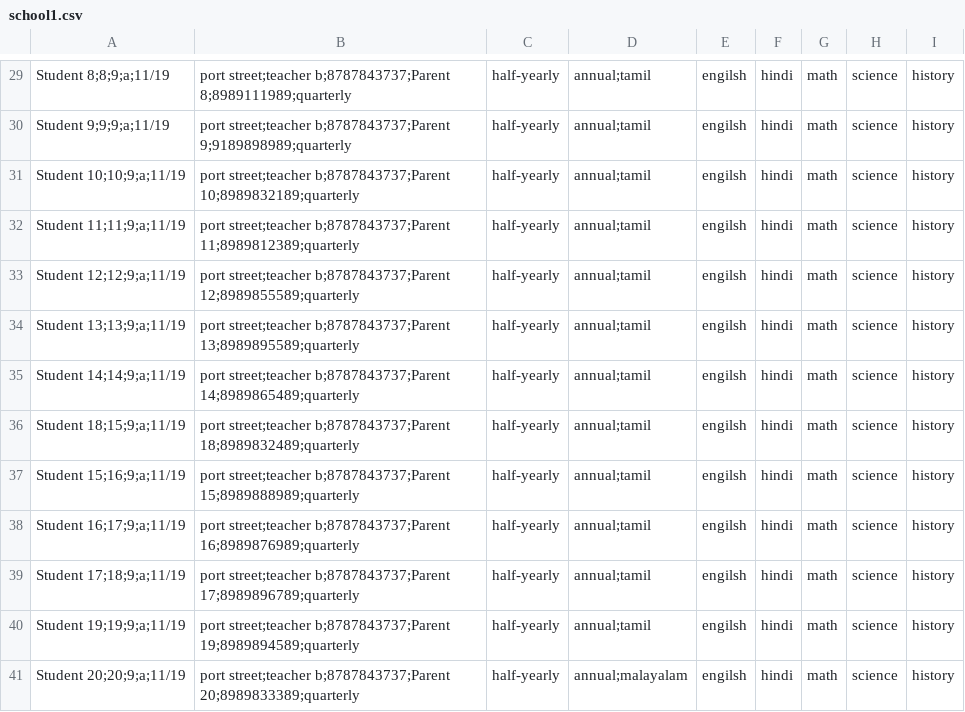
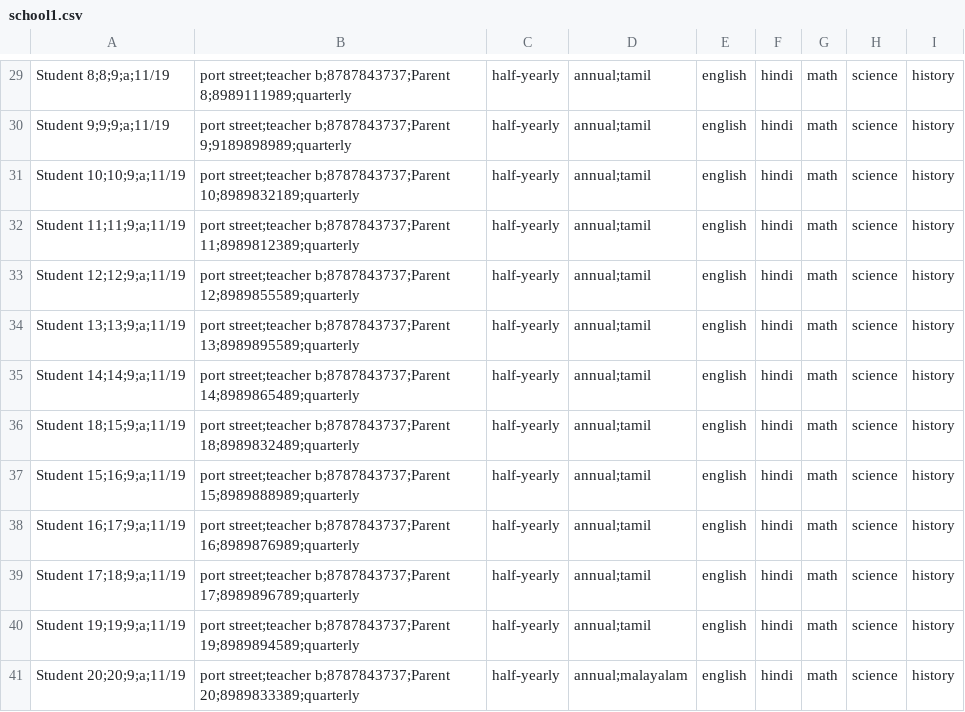
Before and after one commit to sahayarex/parentsSchool, a CSV file: school1.csv, drawn as a sheet; only a part is shown, gaps mark what is left out; the diff covers the shown part only; the diff names each change by its address in the sheet, - before the commit and + after, or states it on an @@ line.

```diff
--- a/school1.csv
+++ b/school1.csv
-E29:E41: engilsh
+E29:E41: english
```
Also changed, not shown: 28 edited cells elsewhere in this file, marks.csv, 2 other files.
